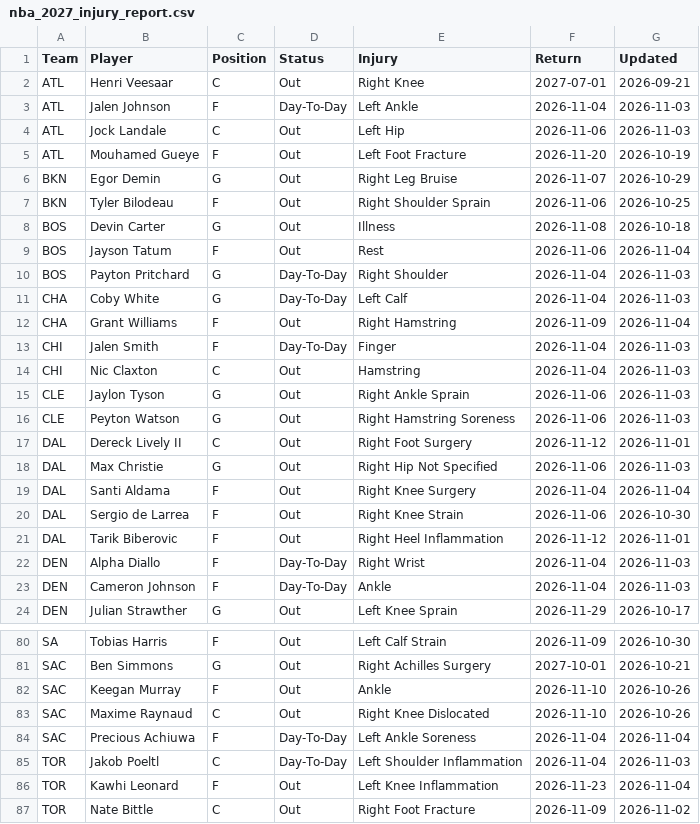
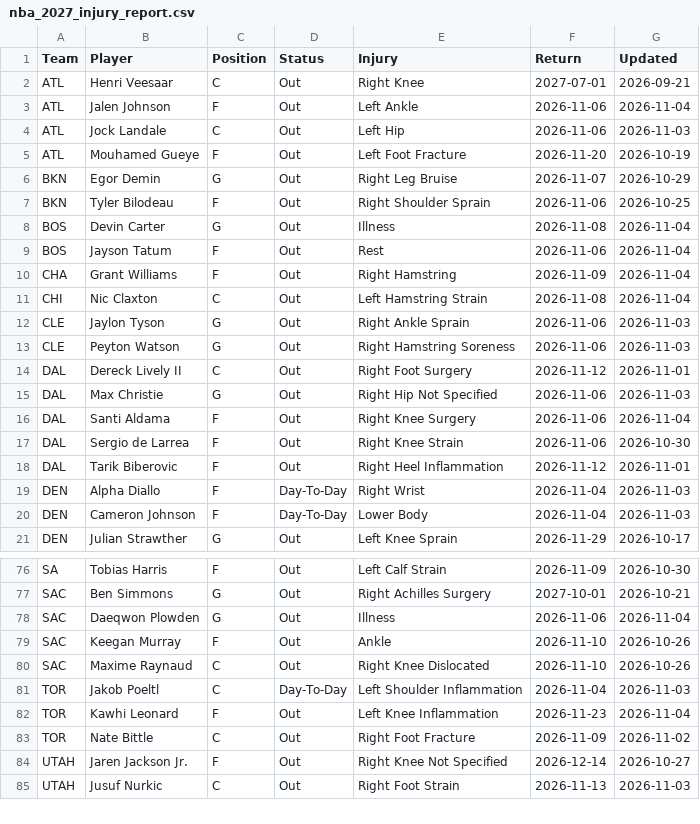
Before and after one commit to HitByOne/NBALedger, a CSV file: site/data/nba_2027_injury_report.csv, drawn as a sheet; only a part is shown, gaps mark what is left out; the shorter side is filled out with more unchanged rows; the diff covers the shown part only.

```diff
--- a/site/data/nba_2027_injury_report.csv
+++ b/site/data/nba_2027_injury_report.csv
@@ -2,3 +2,3 @@ Team,Player,Position,Status,Injury,Return,Updated
 ATL,Henri Veesaar,C,Out,Right Knee,2027-07-01,2026-09-21
-ATL,Jalen Johnson,F,Day-To-Day,Left Ankle,2026-11-04,2026-11-03
+ATL,Jalen Johnson,F,Out,Left Ankle,2026-11-06,2026-11-04
 ATL,Jock Landale,C,Out,Left Hip,2026-11-06,2026-11-03
@@ -7,9 +7,6 @@ BKN,Egor Demin,G,Out,Right Leg Bruise,2026-11-07,2026-10-29
 BKN,Tyler Bilodeau,F,Out,Right Shoulder Sprain,2026-11-06,2026-10-25
-BOS,Devin Carter,G,Out,Illness,2026-11-08,2026-10-18
+BOS,Devin Carter,G,Out,Illness,2026-11-08,2026-11-04
 BOS,Jayson Tatum,F,Out,Rest,2026-11-06,2026-11-04
-BOS,Payton Pritchard,G,Day-To-Day,Right Shoulder,2026-11-04,2026-11-03
-CHA,Coby White,G,Day-To-Day,Left Calf,2026-11-04,2026-11-03
 CHA,Grant Williams,F,Out,Right Hamstring,2026-11-09,2026-11-04
-CHI,Jalen Smith,F,Day-To-Day,Finger,2026-11-04,2026-11-03
-CHI,Nic Claxton,C,Out,Hamstring,2026-11-04,2026-11-03
+CHI,Nic Claxton,C,Out,Left Hamstring Strain,2026-11-08,2026-11-04
 CLE,Jaylon Tyson,G,Out,Right Ankle Sprain,2026-11-06,2026-11-03
@@ -18,3 +15,3 @@ DAL,Dereck Lively II,C,Out,Right Foot Surgery,2026-11-12,2026-11-01
 DAL,Max Christie,G,Out,Right Hip Not Specified,2026-11-06,2026-11-03
-DAL,Santi Aldama,F,Out,Right Knee Surgery,2026-11-04,2026-11-04
+DAL,Santi Aldama,F,Out,Right Knee Surgery,2026-11-06,2026-11-04
 DAL,Sergio de Larrea,F,Out,Right Knee Strain,2026-11-06,2026-10-30
@@ -22,3 +19,3 @@ DAL,Tarik Biberovic,F,Out,Right Heel Inflammation,2026-11-12,2026-11-01
 DEN,Alpha Diallo,F,Day-To-Day,Right Wrist,2026-11-04,2026-11-03
-DEN,Cameron Johnson,F,Day-To-Day,Ankle,2026-11-04,2026-11-03
+DEN,Cameron Johnson,F,Day-To-Day,Lower Body,2026-11-04,2026-11-03
 DEN,Julian Strawther,G,Out,Left Knee Sprain,2026-11-29,2026-10-17
@@ -81,5 +77,5 @@ SA,Tobias Harris,F,Out,Left Calf Strain,2026-11-09,2026-10-30
 SAC,Ben Simmons,G,Out,Right Achilles Surgery,2027-10-01,2026-10-21
+SAC,Daeqwon Plowden,G,Out,Illness,2026-11-06,2026-11-04
 SAC,Keegan Murray,F,Out,Ankle,2026-11-10,2026-10-26
 SAC,Maxime Raynaud,C,Out,Right Knee Dislocated,2026-11-10,2026-10-26
-SAC,Precious Achiuwa,F,Day-To-Day,Left Ankle Soreness,2026-11-04,2026-11-04
 TOR,Jakob Poeltl,C,Day-To-Day,Left Shoulder Inflammation,2026-11-04,2026-11-03
```
Also changed, not shown: 1 added row, 5 removed rows and 15 edited cells elsewhere in this file, site/data/nba_2027_prop_odds_status.csv, site/data/nba_2027_upcoming_matchups.csv.
